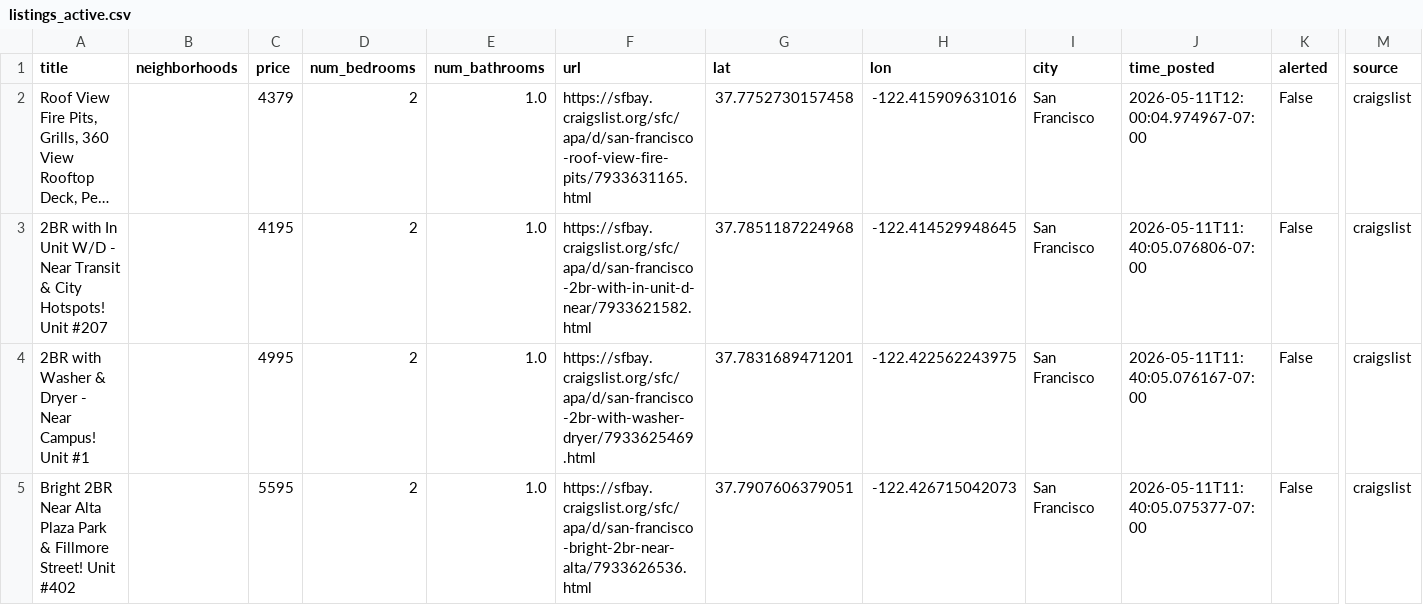
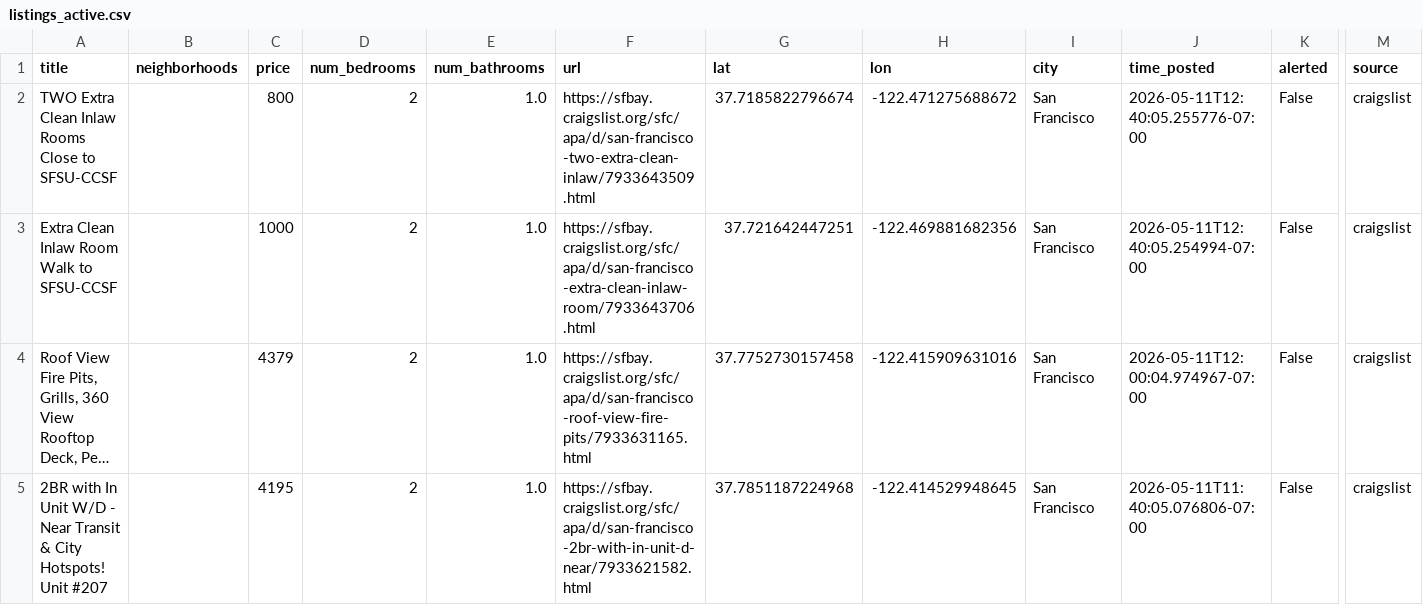
Before and after one commit to dHbdHbdHb/craigslist_alert, a CSV file: craigslist_data/listings_active.csv, drawn as a sheet; only a part is shown, gaps mark what is left out; the shorter side is filled out with more unchanged rows; long unchanged cells end in …; rows hold the shown columns only; the diff names each change by its address in the sheet, - before the commit and + after, or states it on an @@ line.

Commit message:
Auto-update listings: 2026-05-11 12:42:06

```diff
--- a/craigslist_data/listings_active.csv
+++ b/craigslist_data/listings_active.csv
+row 2: TWO Extra Clean Inlaw Rooms Close to SFSU-CCSF |  | 800 | 2 | 1.0 | https://sfbay.craigslist.org/sfc/apa/d/san-francisco-two-extra-clean-inlaw/7933643509.html | 37.7185822796674 | -122.471275688672 | San Francisco | 2026-05-11T12:40:05.255776-07:00 | False | craigslist
+row 3: Extra Clean Inlaw Room Walk to SFSU-CCSF |  | 1000 | 2 | 1.0 | https://sfbay.craigslist.org/sfc/apa/d/san-francisco-extra-clean-inlaw-room/7933643706.html | 37.721642447251 | -122.469881682356 | San Francisco | 2026-05-11T12:40:05.254994-07:00 | False | craigslist
```
Also changed, not shown: 1 other file.
